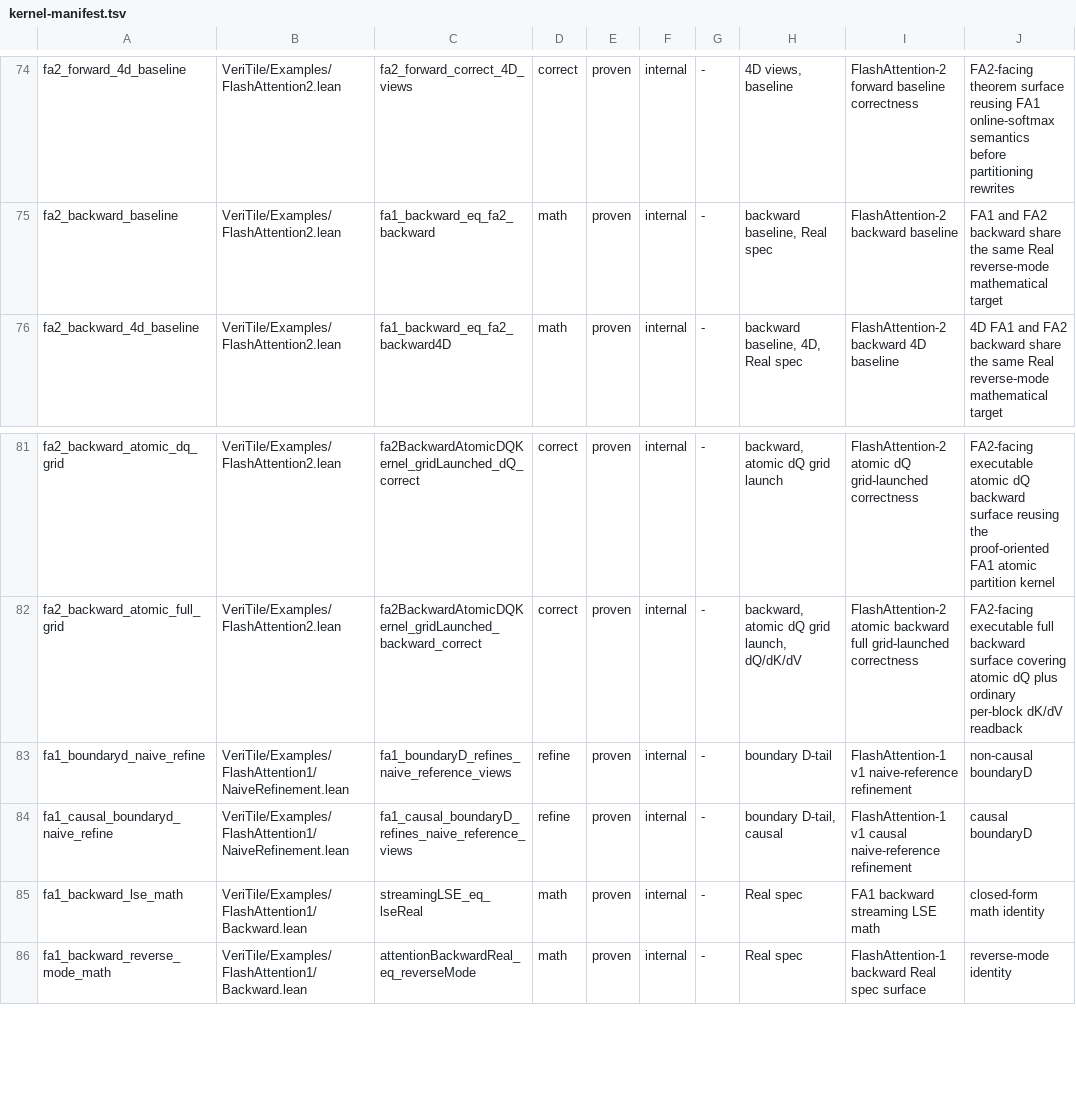
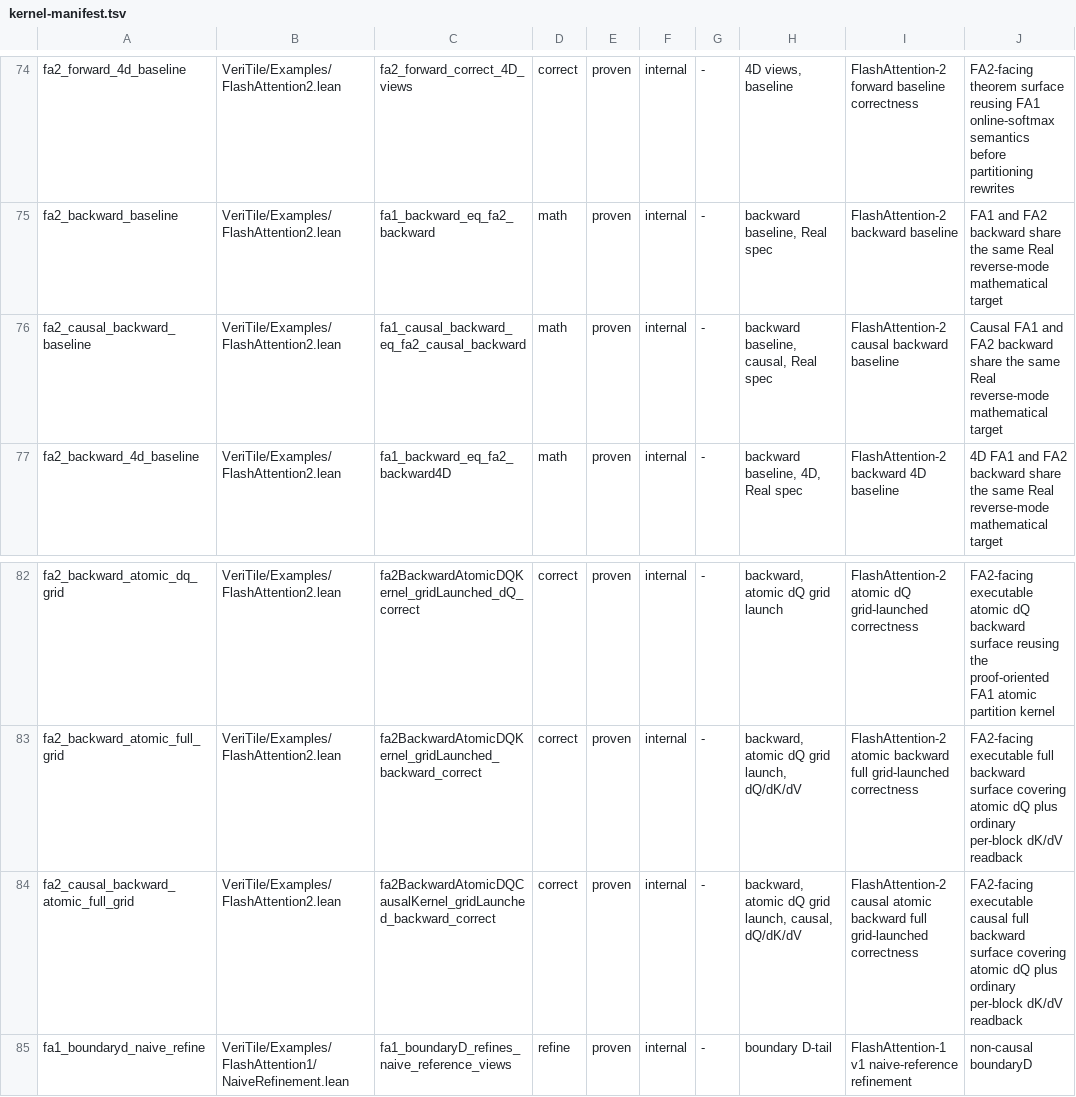
Before and after one commit to VeriInfra-Lab/VeriTile, a TSV file: scripts/kernel-manifest.tsv, drawn as a sheet; only a part is shown, gaps mark what is left out; the shorter side is filled out with more unchanged rows; the diff names each change by its address in the sheet, - before the commit and + after, or states it on an @@ line.

Commit message:
Add FA2 causal atomic backward executable surface

```diff
--- a/scripts/kernel-manifest.tsv
+++ b/scripts/kernel-manifest.tsv
+row 76: fa2_causal_backward_baseline | VeriTile/Examples/FlashAttention2.lean | fa1_causal_backward_eq_fa2_causal_backward | math | proven | internal | - | backward baseline, causal, Real spec | FlashAttention-2 causal backward baseline | Causal FA1 and FA2 backward share the same Real reverse-mode mathematical target
+row 84: fa2_causal_backward_atomic_full_grid | VeriTile/Examples/FlashAttention2.lean | fa2BackwardAtomicDQCausalKernel_gridLaunched_backward_correct | correct | proven | internal | - | backward, atomic dQ grid launch, causal, dQ/dK/dV | FlashAttention-2 causal atomic backward full grid-launched correctness | FA2-facing executable causal full backward surface covering atomic dQ plus ordinary per-block dK/dV readback
```
Also changed, not shown: 1 other file.
